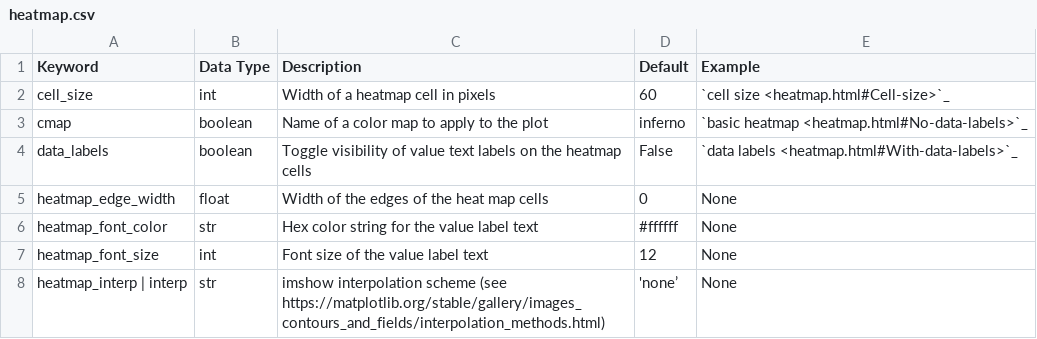
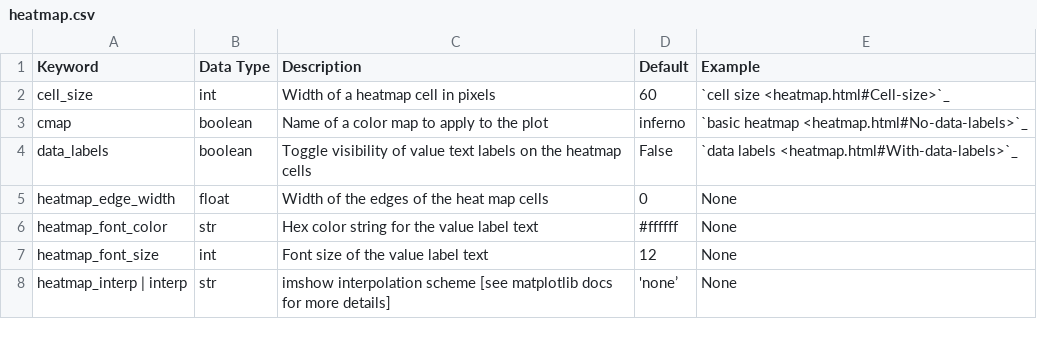
Before and after one commit to endangeredoxen/fivecentplots, a CSV file: fivecentplots/kwargs/heatmap.csv, drawn as a sheet.

```diff
--- a/fivecentplots/kwargs/heatmap.csv
+++ b/fivecentplots/kwargs/heatmap.csv
@@ -7,2 +7,2 @@ heatmap_font_color,str,Hex color string for the value label text,#ffffff,None
 heatmap_font_size,int,Font size of the value label text,12,None
-heatmap_interp | interp,str,imshow interpolation scheme (see https://matplotlib.org/stable/gallery/images_contours_and_fields/interpolation_methods.html),'none’,None
+heatmap_interp | interp,str,imshow interpolation scheme [see matplotlib docs for more details],'none’,None
```
Also changed, not shown: 3 other files.
